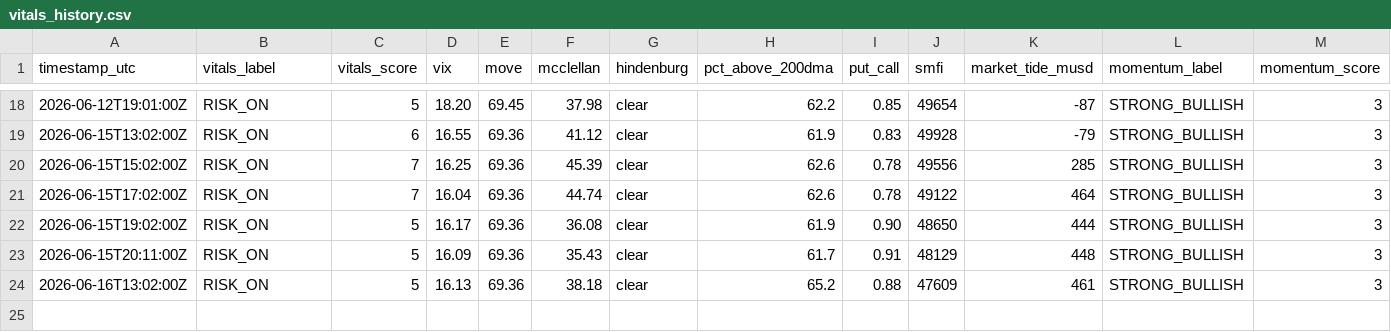
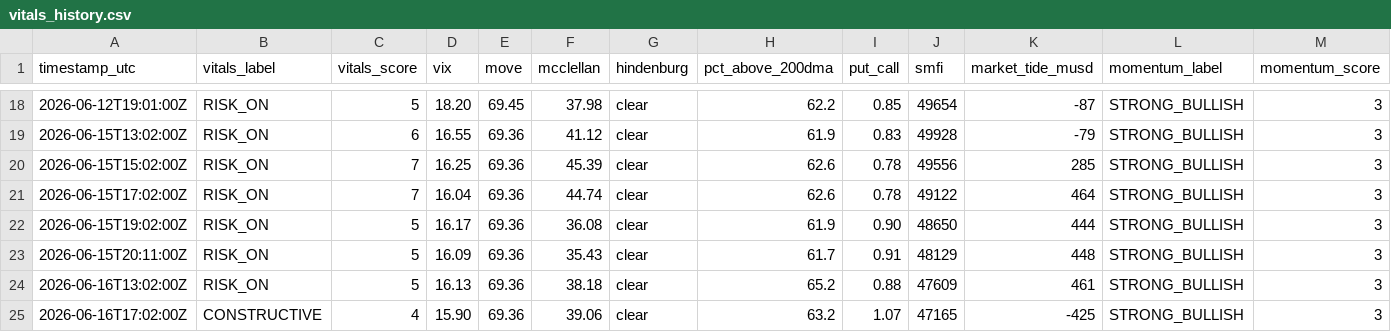
Before and after one commit to natalivm/Market-Vitals, a CSV file: data/vitals_history.csv, drawn as a sheet; only a part is shown, gaps mark what is left out; rows hold the shown columns only; the diff names each change by its address in the sheet, - before the commit and + after, or states it on an @@ line.

```diff
--- a/data/vitals_history.csv
+++ b/data/vitals_history.csv
+row 25: 2026-06-16T17:02:00Z | CONSTRUCTIVE | 4 | 15.90 | 69.36 | 39.06 | clear | 63.2 | 1.07 | 47165 | -425 | STRONG_BULLISH | 3
```
Also changed, not shown: 1 other file.
